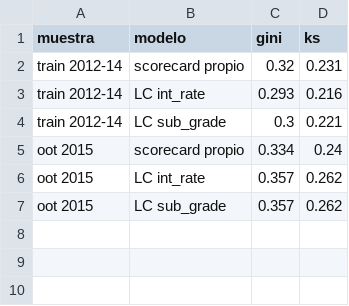
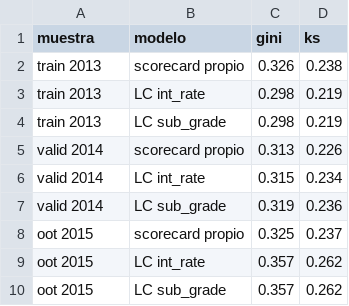
Before and after one commit to sannti09/credit-risk-pd-validation, a CSV file: reports/performance.csv, drawn as a sheet.

```diff
--- a/reports/performance.csv
+++ b/reports/performance.csv
@@ -1,6 +1,9 @@
 muestra,modelo,gini,ks
-train 2012-14,scorecard propio,0.32,0.231
-train 2012-14,LC int_rate,0.293,0.216
-train 2012-14,LC sub_grade,0.3,0.221
-oot 2015,scorecard propio,0.334,0.24
+train 2013,scorecard propio,0.326,0.238
+train 2013,LC int_rate,0.298,0.219
+train 2013,LC sub_grade,0.298,0.219
+valid 2014,scorecard propio,0.313,0.226
+valid 2014,LC int_rate,0.315,0.234
+valid 2014,LC sub_grade,0.319,0.236
+oot 2015,scorecard propio,0.325,0.237
 oot 2015,LC int_rate,0.357,0.262
```
Also changed, not shown: reports/iv_train_oot.csv, reports/model_coefs.csv, 26 other files.
